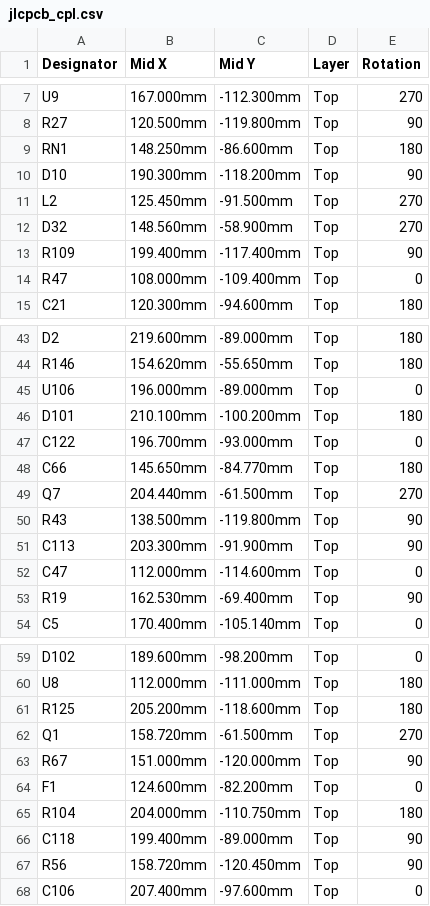
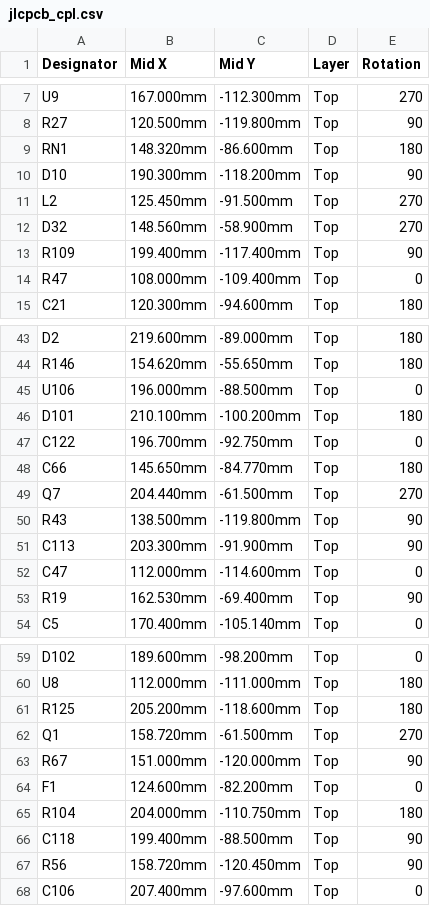
Before and after one commit to v3ai/miata-ecus, a CSV file: daughterboard/fab/jlcpcb_cpl.csv, drawn as a sheet; only a part is shown, gaps mark what is left out.

```diff
--- a/daughterboard/fab/jlcpcb_cpl.csv
+++ b/daughterboard/fab/jlcpcb_cpl.csv
@@ -8,3 +8,3 @@ U9,167.000mm,-112.300mm,Top,270
 R27,120.500mm,-119.800mm,Top,90
-RN1,148.250mm,-86.600mm,Top,180
+RN1,148.320mm,-86.600mm,Top,180
 D10,190.300mm,-118.200mm,Top,90
@@ -44,5 +44,5 @@ D2,219.600mm,-89.000mm,Top,180
 R146,154.620mm,-55.650mm,Top,180
-U106,196.000mm,-89.000mm,Top,0
+U106,196.000mm,-88.500mm,Top,0
 D101,210.100mm,-100.200mm,Top,180
-C122,196.700mm,-93.000mm,Top,0
+C122,196.700mm,-92.750mm,Top,0
 C66,145.650mm,-84.770mm,Top,180
@@ -65,3 +65,3 @@ F1,124.600mm,-82.200mm,Top,0
 R104,204.000mm,-110.750mm,Top,180
-C118,199.400mm,-89.000mm,Top,90
+C118,199.400mm,-88.500mm,Top,90
 R56,158.720mm,-120.450mm,Top,90
```
Also changed, not shown: 20 other files.
